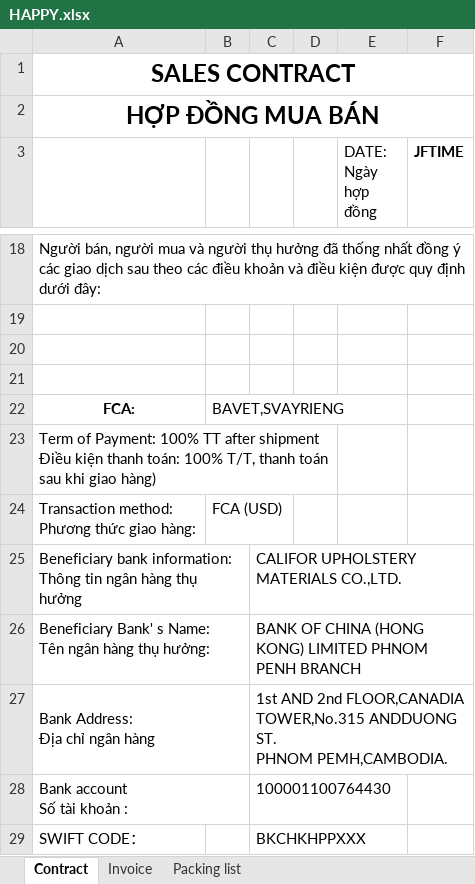
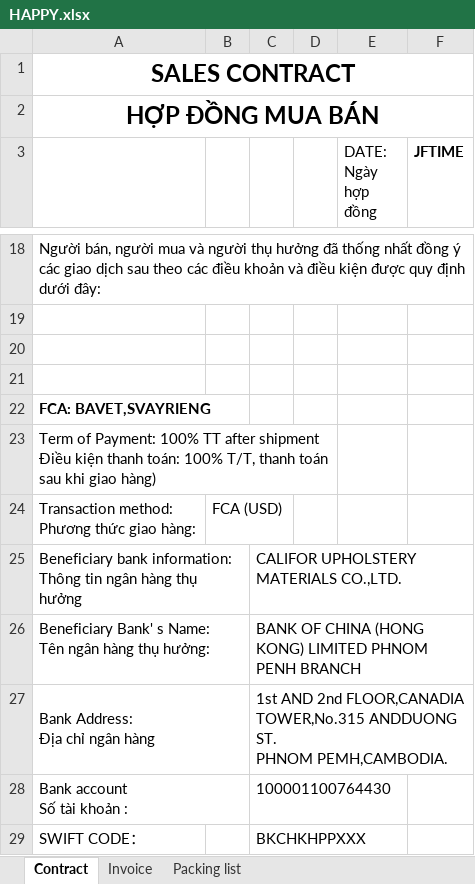
Before and after one commit to GiyoXD/automate-invoice, an Excel workbook: invoice_gen/TEMPLATE/HAPPY.xlsx, sheet Contract, drawn as a sheet; only a part is shown, gaps mark what is left out; values as stored, in another font and other column widths than the file's, no borders; removed rows and columns are numbered as before the commit, all else as after; the diff names each change by its address in the sheet, - before the commit and + after, or states it on an @@ line.

```diff
--- a/invoice_gen/TEMPLATE/HAPPY.xlsx (sheet Contract)
+++ b/invoice_gen/TEMPLATE/HAPPY.xlsx (sheet Contract)
-row 22: FCA: | BAVET,SVAYRIENG
+row 22: FCA: BAVET,SVAYRIENG
```
Also changed, not shown: invoice_gen/result.xlsx, 49 other files.
